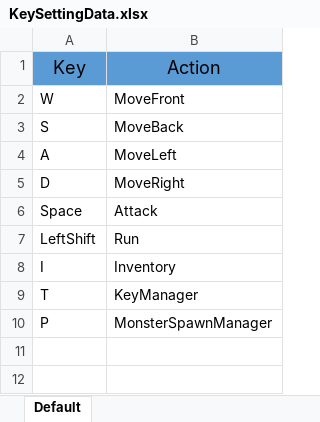
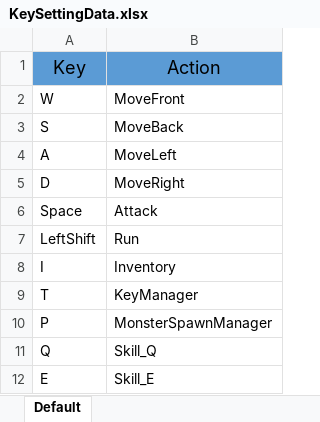
Before and after one commit to weariness00/RRD, an Excel workbook: Unity Project/Assets/Resources/Data/KeySettingData.xlsx, sheet Default, drawn as a sheet; values as stored, in another font and other column widths than the file's, no borders; the diff names each change by its address in the sheet, - before the commit and + after, or states it on an @@ line.

Commit message:
Player 수정
Skill을 키 눌러서 사용가능하게 수정
(임시임)

KeyManager 수정 skill 키 추가

```diff
--- a/Unity Project/Assets/Resources/Data/KeySettingData.xlsx (sheet Default)
+++ b/Unity Project/Assets/Resources/Data/KeySettingData.xlsx (sheet Default)
+row 11: Q | Skill_Q
+row 12: E | Skill_E
```
Also changed, not shown: 5 other files.
